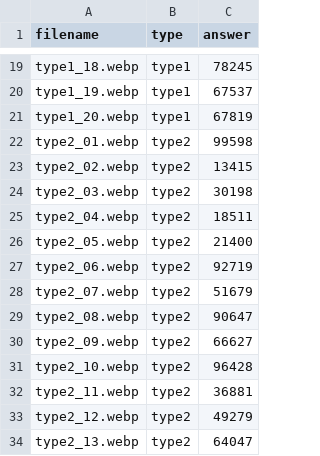
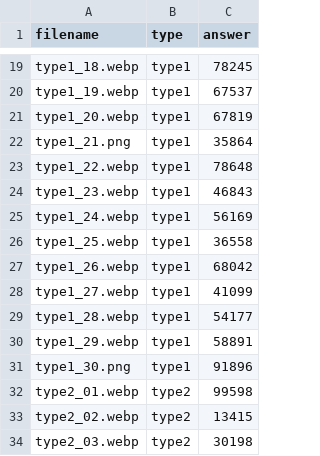
Before and after one commit to Hamody44/Cosmo-Coins, a CSV file: captcha_samples/label.csv, drawn as a sheet; only a part is shown, gaps mark what is left out; the shorter side is filled out with more unchanged rows.

Commit message:
Add ten type 1 captcha samples

```diff
--- a/captcha_samples/label.csv
+++ b/captcha_samples/label.csv
@@ -21,2 +21,12 @@ type1_19.webp,type1,67537
 type1_20.webp,type1,67819
+type1_21.png,type1,35864
+type1_22.webp,type1,78648
+type1_23.webp,type1,46843
+type1_24.webp,type1,56169
+type1_25.webp,type1,36558
+type1_26.webp,type1,68042
+type1_27.webp,type1,41099
+type1_28.webp,type1,54177
+type1_29.webp,type1,58891
+type1_30.png,type1,91896
 type2_01.webp,type2,99598
```
Also changed, not shown: 10 other files.
